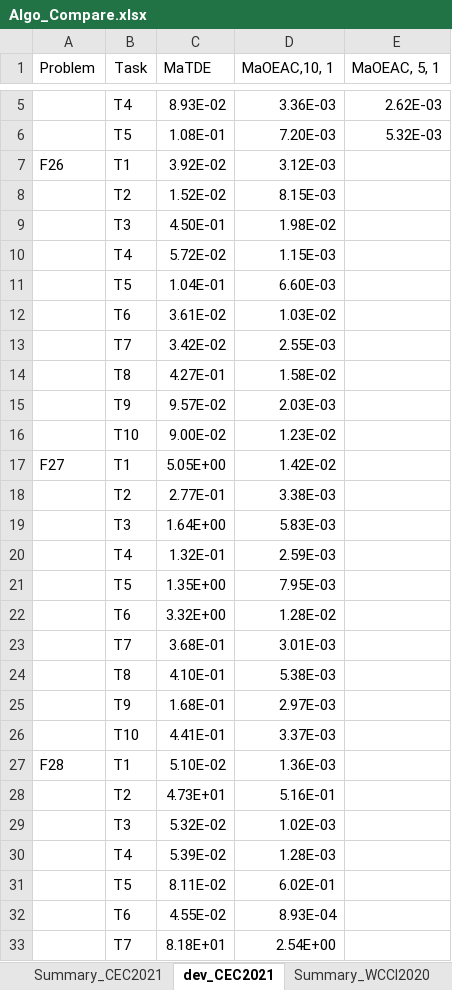
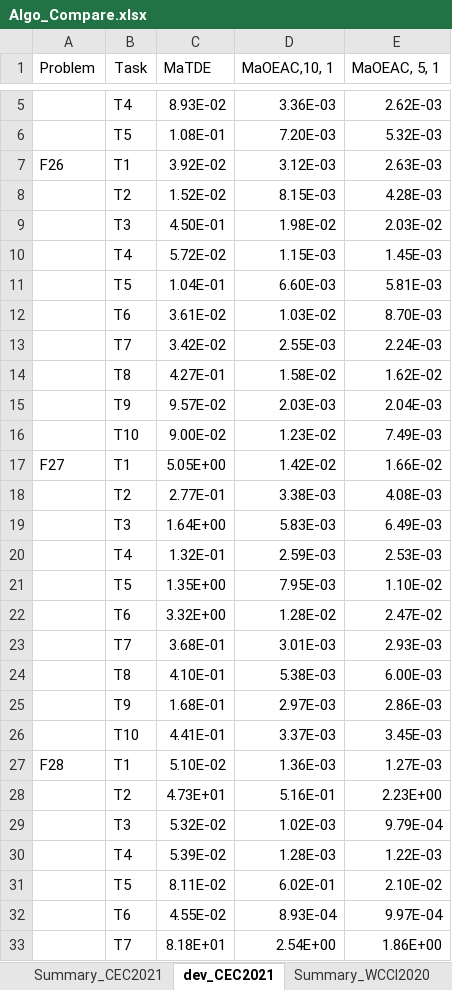
Before and after one commit to BjChacha/CEC2021, an Excel workbook: Algo_Compare.xlsx, sheet dev_CEC2021, drawn as a sheet; only a part is shown, gaps mark what is left out; values as stored, in another font and other column widths than the file's, no borders; the diff covers the shown part only; the diff names each change by its address in the sheet, - before the commit and + after, or states it on an @@ line.

```diff
--- a/Algo_Compare.xlsx (sheet dev_CEC2021)
+++ b/Algo_Compare.xlsx (sheet dev_CEC2021)
-E7 (MaOEAC, 5, 1): (empty)
+E7 (MaOEAC, 5, 1): 2.63E-03
-E8 (MaOEAC, 5, 1): (empty)
+E8 (MaOEAC, 5, 1): 4.28E-03
-E9 (MaOEAC, 5, 1): (empty)
+E9 (MaOEAC, 5, 1): 2.03E-02
-E10 (MaOEAC, 5, 1): (empty)
+E10 (MaOEAC, 5, 1): 1.45E-03
-E11 (MaOEAC, 5, 1): (empty)
+E11 (MaOEAC, 5, 1): 5.81E-03
-E12 (MaOEAC, 5, 1): (empty)
+E12 (MaOEAC, 5, 1): 8.70E-03
-E13 (MaOEAC, 5, 1): (empty)
+E13 (MaOEAC, 5, 1): 2.24E-03
-E14 (MaOEAC, 5, 1): (empty)
+E14 (MaOEAC, 5, 1): 1.62E-02
-E15 (MaOEAC, 5, 1): (empty)
+E15 (MaOEAC, 5, 1): 2.04E-03
-E16 (MaOEAC, 5, 1): (empty)
+E16 (MaOEAC, 5, 1): 7.49E-03
-E17 (MaOEAC, 5, 1): (empty)
+E17 (MaOEAC, 5, 1): 1.66E-02
-E18 (MaOEAC, 5, 1): (empty)
+E18 (MaOEAC, 5, 1): 4.08E-03
-E19 (MaOEAC, 5, 1): (empty)
+E19 (MaOEAC, 5, 1): 6.49E-03
-E20 (MaOEAC, 5, 1): (empty)
+E20 (MaOEAC, 5, 1): 2.53E-03
-E21 (MaOEAC, 5, 1): (empty)
+E21 (MaOEAC, 5, 1): 1.10E-02
-E22 (MaOEAC, 5, 1): (empty)
+E22 (MaOEAC, 5, 1): 2.47E-02
-E23 (MaOEAC, 5, 1): (empty)
+E23 (MaOEAC, 5, 1): 2.93E-03
-E24 (MaOEAC, 5, 1): (empty)
+E24 (MaOEAC, 5, 1): 6.00E-03
-E25 (MaOEAC, 5, 1): (empty)
+E25 (MaOEAC, 5, 1): 2.86E-03
-E26 (MaOEAC, 5, 1): (empty)
+E26 (MaOEAC, 5, 1): 3.45E-03
-E27 (MaOEAC, 5, 1): (empty)
+E27 (MaOEAC, 5, 1): 1.27E-03
-E28 (MaOEAC, 5, 1): (empty)
+E28 (MaOEAC, 5, 1): 2.23E+00
-E29 (MaOEAC, 5, 1): (empty)
+E29 (MaOEAC, 5, 1): 9.79E-04
-E30 (MaOEAC, 5, 1): (empty)
+E30 (MaOEAC, 5, 1): 1.22E-03
-E31 (MaOEAC, 5, 1): (empty)
+E31 (MaOEAC, 5, 1): 2.10E-02
-E32 (MaOEAC, 5, 1): (empty)
+E32 (MaOEAC, 5, 1): 9.97E-04
-E33 (MaOEAC, 5, 1): (empty)
+E33 (MaOEAC, 5, 1): 1.86E+00
```
Also changed, not shown: 161 edited cells elsewhere in this sheet, sheet Summary_CEC2021, 4 other files.
